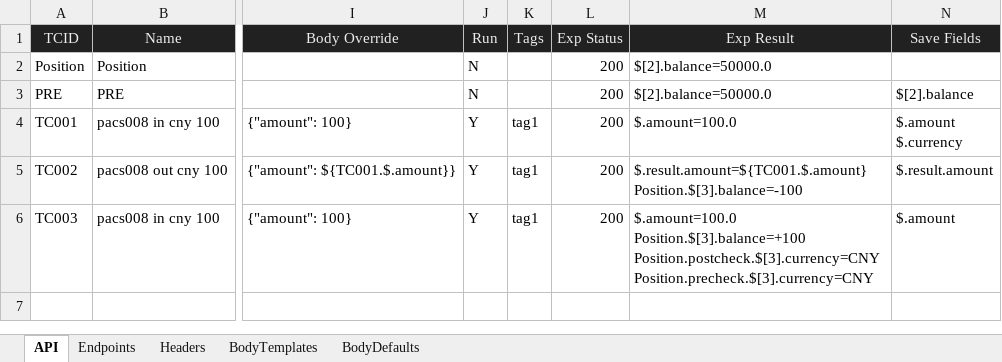
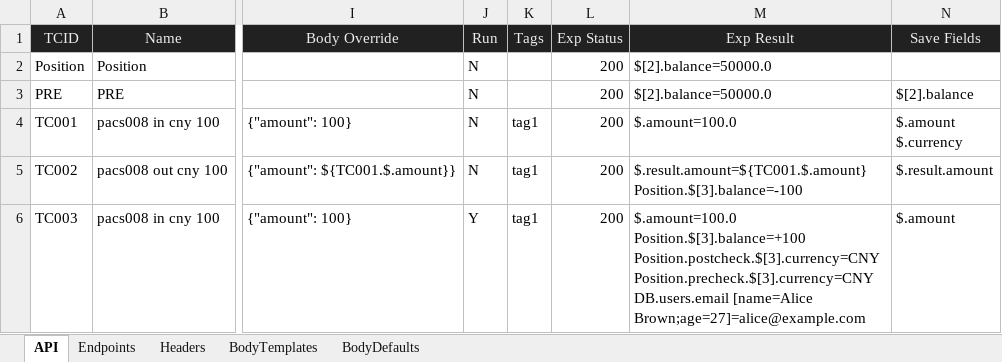
Before and after one commit to huangsx0213/e2e_test_framework, an Excel workbook: test_cases/api_test_cases.xlsx, sheet API, drawn as a sheet; only a part is shown, gaps mark what is left out; values as stored, in another font and other column widths than the file's, no borders; ↵ is a line break in a cell; the diff names each change by its address in the sheet, - before the commit and + after, or states it on an @@ line.

```diff
--- a/test_cases/api_test_cases.xlsx (sheet API)
+++ b/test_cases/api_test_cases.xlsx (sheet API)
-J4:J5 (Run): Y
+J4:J5 (Run): N
-M6 (Exp Result): …Position.postcheck.$[3].currency=CNY ↵ Position.precheck.$[3].currency=CNY
+M6 (Exp Result): …Position.postcheck.$[3].currency=CNY ↵ Position.precheck.$[3].currency=CNY ↵ DB.users.email [name=Alice Brown;age=27]=alice@example.com
```
Also changed, not shown: 7 other files.
